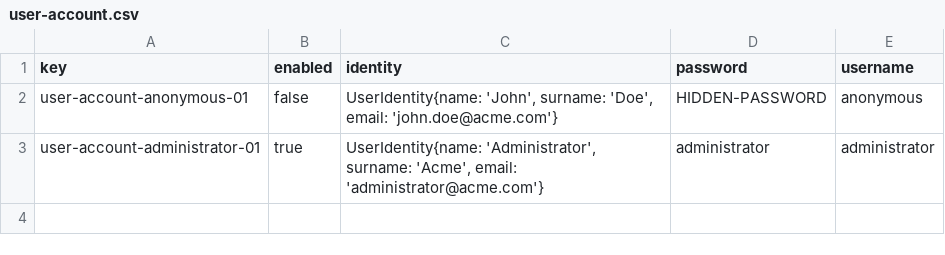
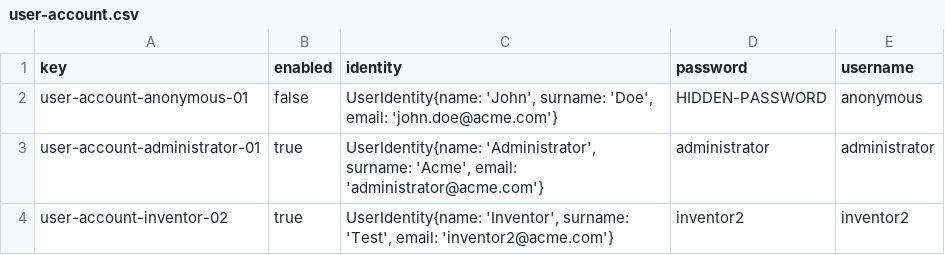
Before and after one commit to josmarlop16/acme-recipes, a CSV file: src/main/webapp/WEB-INF/resources/initial-data/user-account.csv, drawn as a sheet.

Commit message:
Trabajando en los test

```diff
--- a/src/main/webapp/WEB-INF/resources/initial-data/user-account.csv
+++ b/src/main/webapp/WEB-INF/resources/initial-data/user-account.csv
@@ -3 +3,2 @@ user-account-anonymous-01,false,"UserIdentity{name: 'John', surname: 'Doe', emai
 user-account-administrator-01,true,"UserIdentity{name: 'Administrator', surname: 'Acme', email: 'administrator@acme.com'}",administrator,administrator
+user-account-inventor-02,true,"UserIdentity{name: 'Inventor', surname: 'Test', email: 'inventor2@acme.com'}",inventor2,inventor2
```
Also changed, not shown: 3 other files.
